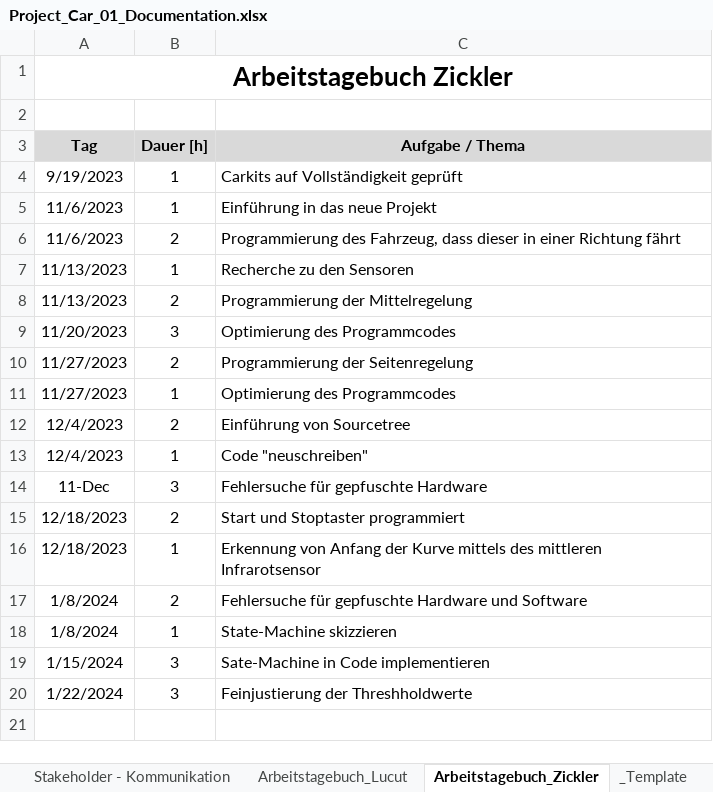
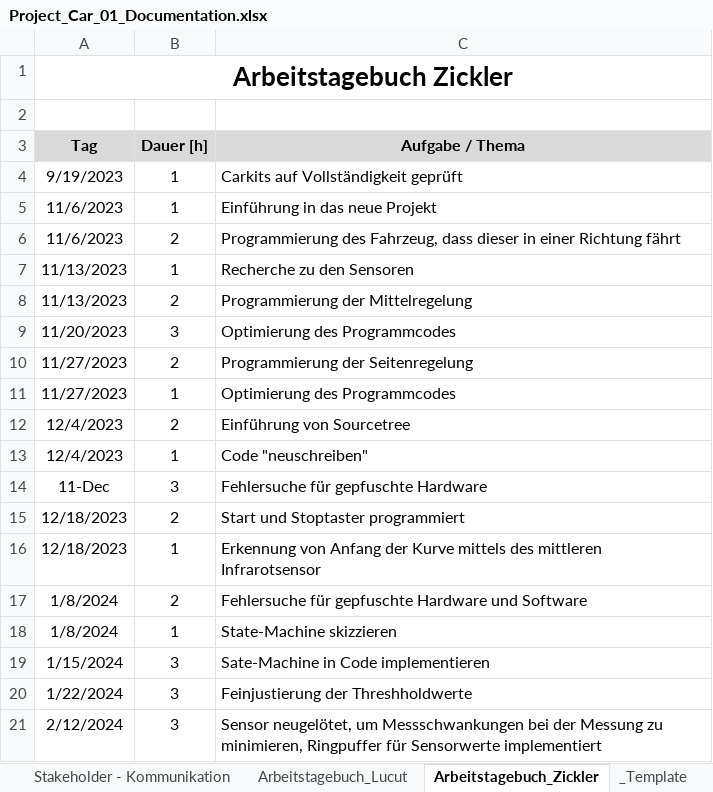
Before and after one commit to jahnhtl/group-01, an Excel workbook: Project_Car_01_Documentation.xlsx, sheet Arbeitstagebuch_Zickler, drawn as a sheet; values as stored, in another font and other column widths than the file's, no borders; the diff names each change by its address in the sheet, - before the commit and + after, or states it on an @@ line.

```diff
--- a/Project_Car_01_Documentation.xlsx (sheet Arbeitstagebuch_Zickler)
+++ b/Project_Car_01_Documentation.xlsx (sheet Arbeitstagebuch_Zickler)
+row 21: 2/12/2024 | 3 | Sensor neugelötet, um Messschwankungen bei der Messung zu minimieren, Ringpuffer für Sensorwerte implementiert
```
Also changed, not shown: sheet Arbeitstagebuch_Lucut, 1 other file.
